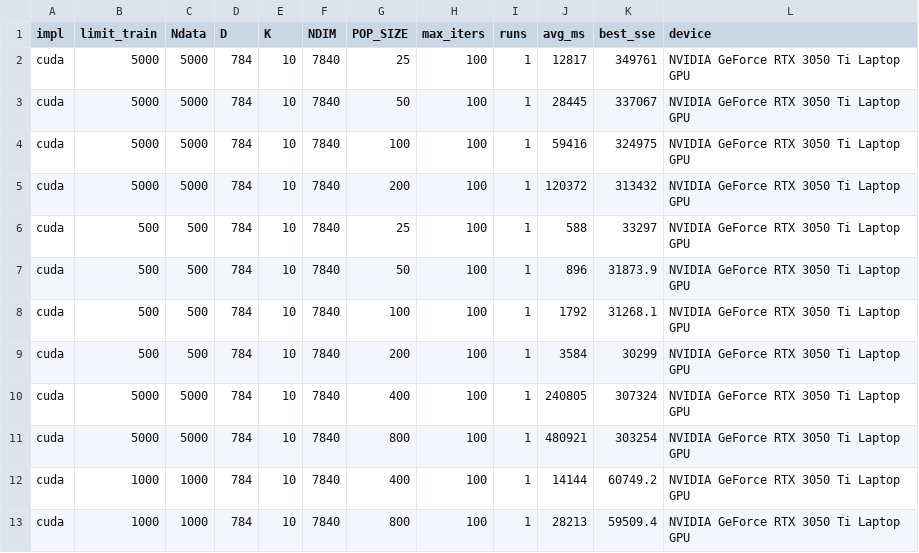
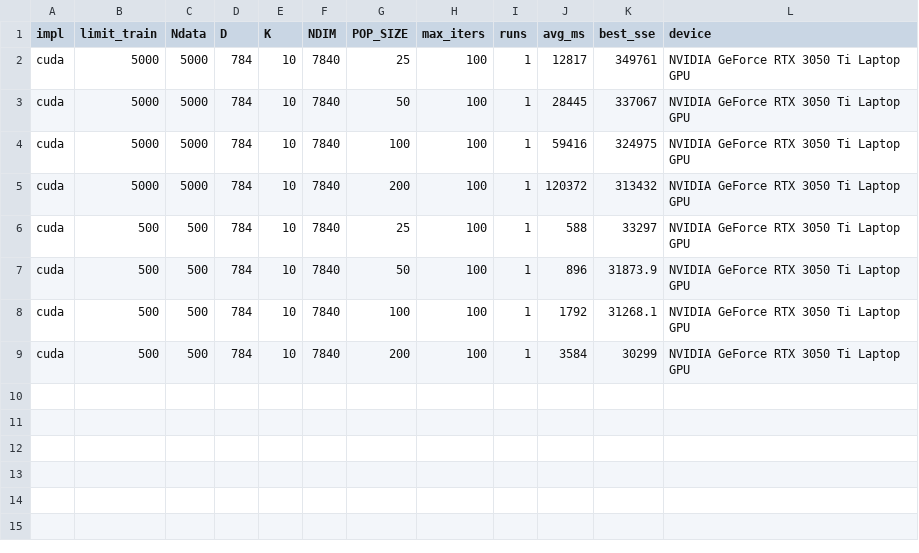
Before and after one commit to NLT22/Parallel_GWO, a CSV file: kmean_clustering/gwo_cuda.csv, drawn as a sheet.

```diff
--- a/kmean_clustering/gwo_cuda.csv
+++ b/kmean_clustering/gwo_cuda.csv
@@ -9,5 +9 @@ cuda,500,500,784,10,7840,100,100,1,1792,31268.1,NVIDIA GeForce RTX 3050 Ti Lapto
 cuda,500,500,784,10,7840,200,100,1,3584,30299,NVIDIA GeForce RTX 3050 Ti Laptop GPU
-cuda,5000,5000,784,10,7840,400,100,1,240805,307324,NVIDIA GeForce RTX 3050 Ti Laptop GPU
-cuda,5000,5000,784,10,7840,800,100,1,480921,303254,NVIDIA GeForce RTX 3050 Ti Laptop GPU
-cuda,1000,1000,784,10,7840,400,100,1,14144,60749.2,NVIDIA GeForce RTX 3050 Ti Laptop GPU
-cuda,1000,1000,784,10,7840,800,100,1,28213,59509.4,NVIDIA GeForce RTX 3050 Ti Laptop GPU
```
Also changed, not shown: kmean_clustering/gwo_opencl.csv, kmean_clustering/gwo_openmp.csv, 11 other files.
